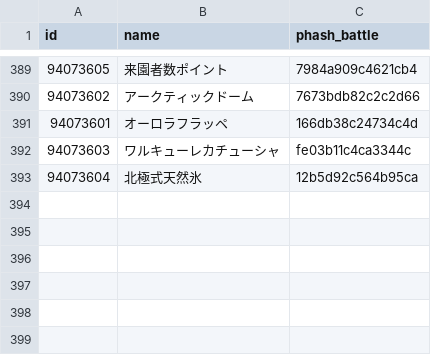
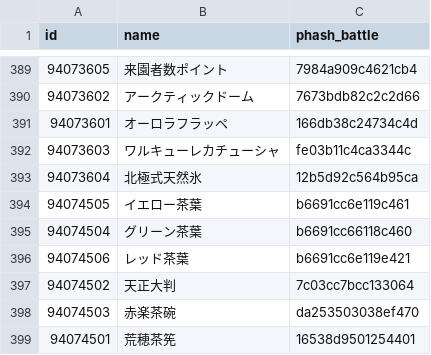
Before and after one commit to fgosc/fgoscdata, a CSV file: hash_battle.csv, drawn as a sheet; only a part is shown, gaps mark what is left out.

Commit message:
update hash battle

```diff
--- a/hash_battle.csv
+++ b/hash_battle.csv
@@ -393 +393,7 @@ id,name,phash_battle
 94073604,北極式天然氷,12b5d92c564b95ca
+94074505,イエロー茶葉,b6691cc6e119c461
+94074504,グリーン茶葉,b6691cc66118c460
+94074506,レッド茶葉,b6691cc6e119e421
+94074502,天正大判,7c03cc7bcc133064
+94074503,赤楽茶碗,da253503038ef470
+94074501,荒穂茶筅,16538d9501254401
```
